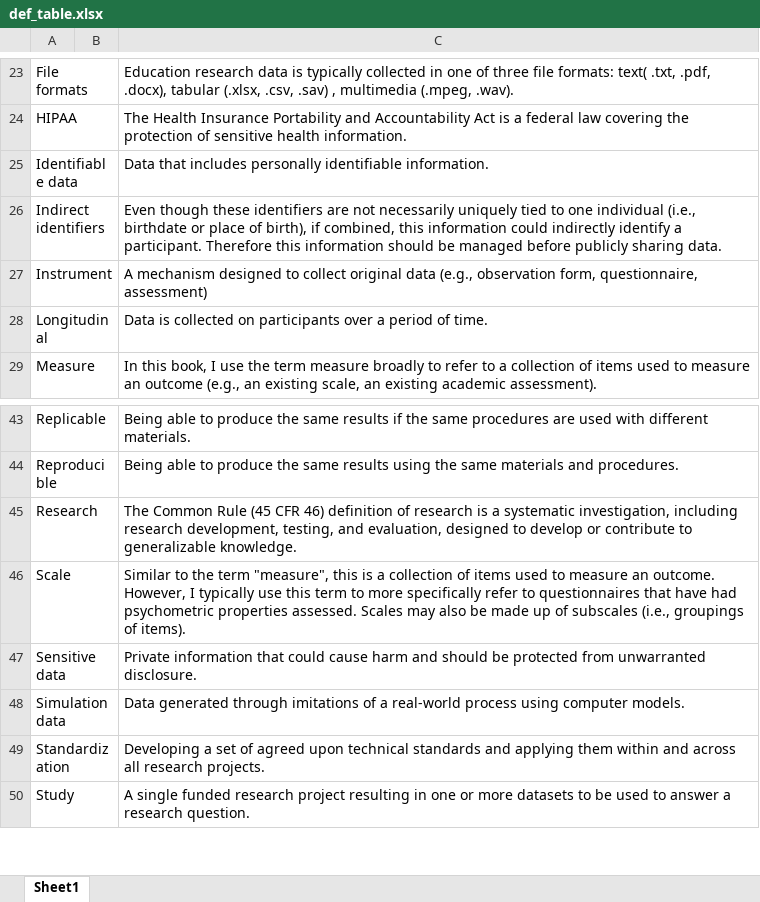
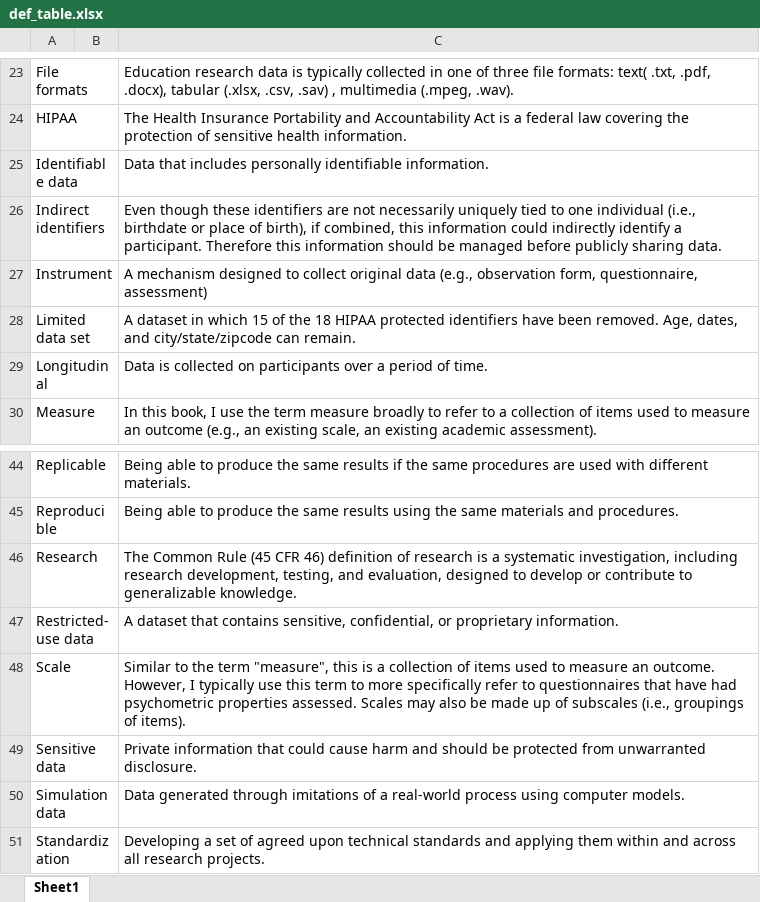
Before and after one commit to Cghlewis/data-mgmt-ed-research-book, an Excel workbook: img/def_table.xlsx, sheet Sheet1, drawn as a sheet; only a part is shown, gaps mark what is left out; the shorter side is filled out with more unchanged rows; values as stored, in another font and other column widths than the file's, no borders; the diff names each change by its address in the sheet, - before the commit and + after, or states it on an @@ line.

```diff
--- a/img/def_table.xlsx (sheet Sheet1)
+++ b/img/def_table.xlsx (sheet Sheet1)
+row 28: Limited data set |  | A dataset in which 15 of the 18 HIPAA protected identifiers have been removed. Age, dates, and city/state/zipcode can remain.
+row 47: Restricted-use data |  | A dataset that contains sensitive, confidential, or proprietary information.
```
Also changed, not shown: 24 other files.
